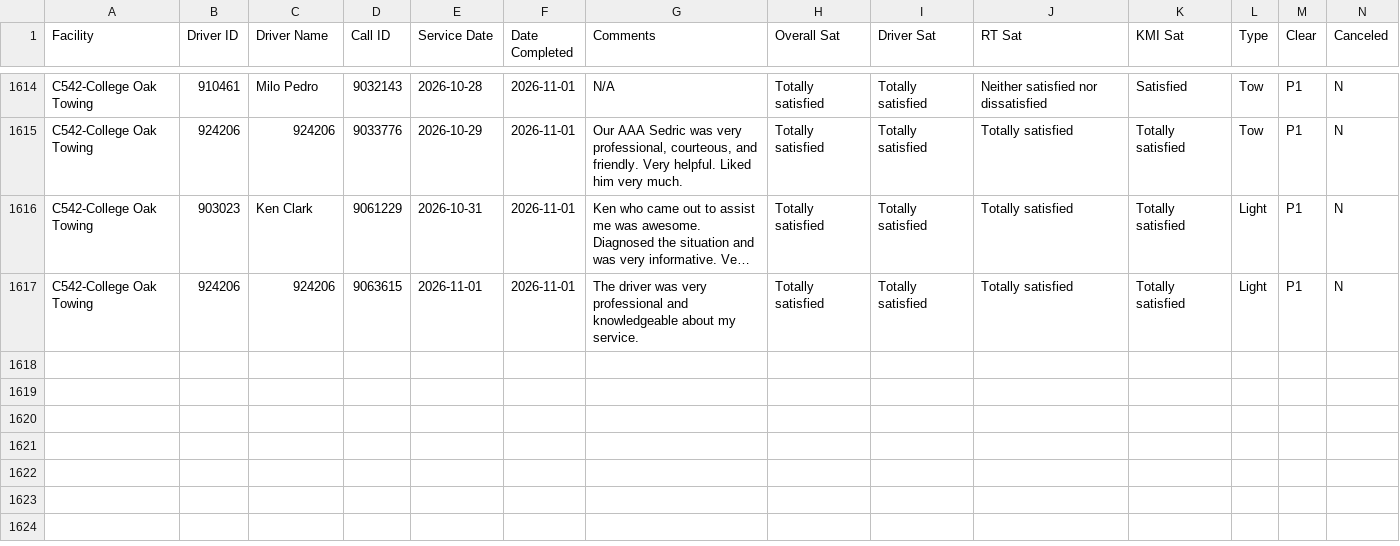
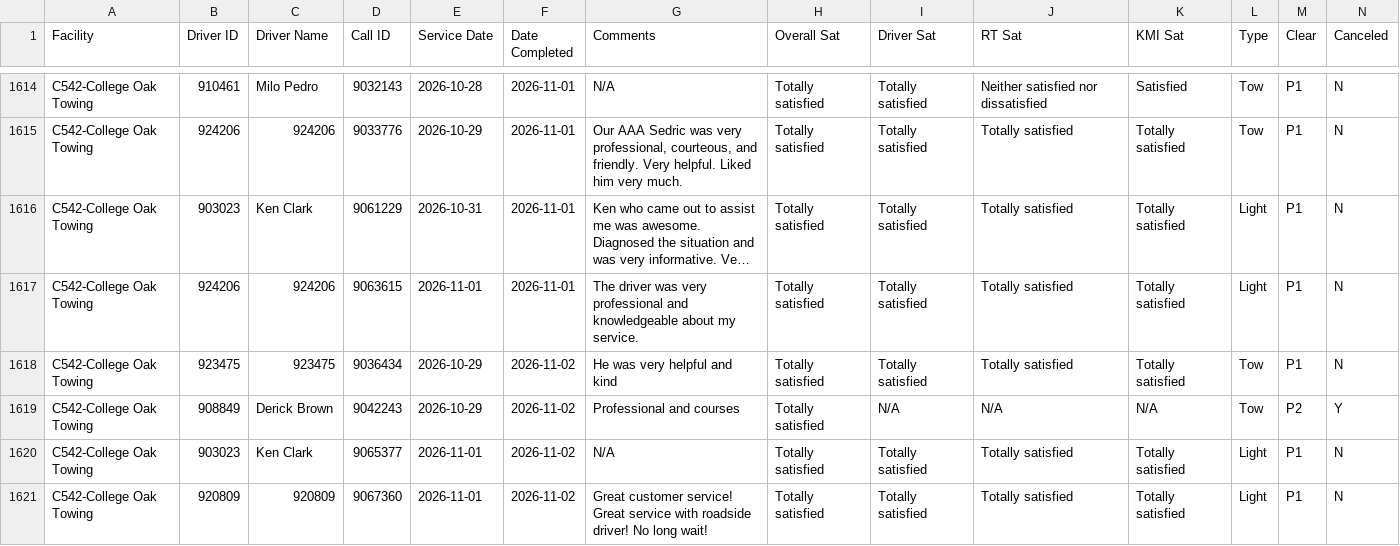
Before and after one commit to sbanks79/firstlineforryder, a CSV file: c542-aaa-data.csv, drawn as a sheet; only a part is shown, gaps mark what is left out; long unchanged cells end in …; rows hold the shown columns only; the diff names each change by its address in the sheet, - before the commit and + after, or states it on an @@ line.

```diff
--- a/c542-aaa-data.csv
+++ b/c542-aaa-data.csv
+row 1618: C542-College Oak Towing | 923475 | 923475 | 9036434 | 2026-10-29 | 2026-11-02 | He was very helpful and kind | Totally satisfied | Totally satisfied | Totally satisfied | Totally satisfied | Tow | P1 | N
+row 1619: C542-College Oak Towing | 908849 | Derick Brown | 9042243 | 2026-10-29 | 2026-11-02 | Professional and courses | Totally satisfied | N/A | N/A | N/A | Tow | P2 | Y
+row 1620: C542-College Oak Towing | 903023 | Ken Clark | 9065377 | 2026-11-01 | 2026-11-02 | N/A | Totally satisfied | Totally satisfied | Totally satisfied | Totally satisfied | Light | P1 | N
+row 1621: C542-College Oak Towing | 920809 | 920809 | 9067360 | 2026-11-01 | 2026-11-02 | Great customer service! Great service with roadside driver! No long wait! | Totally satisfied | Totally satisfied | Totally satisfied | Totally satisfied | Light | P1 | N
```
Also changed, not shown: c187-aaa-data.csv, c240-aaa-data.csv, 1 other file.
